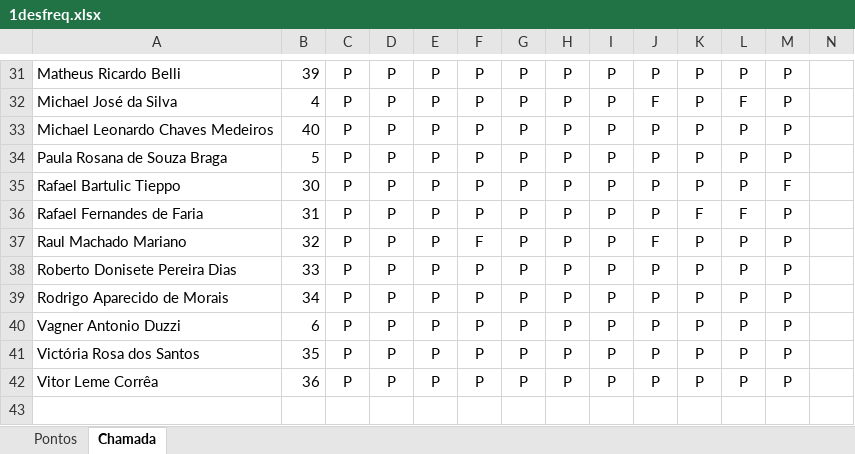
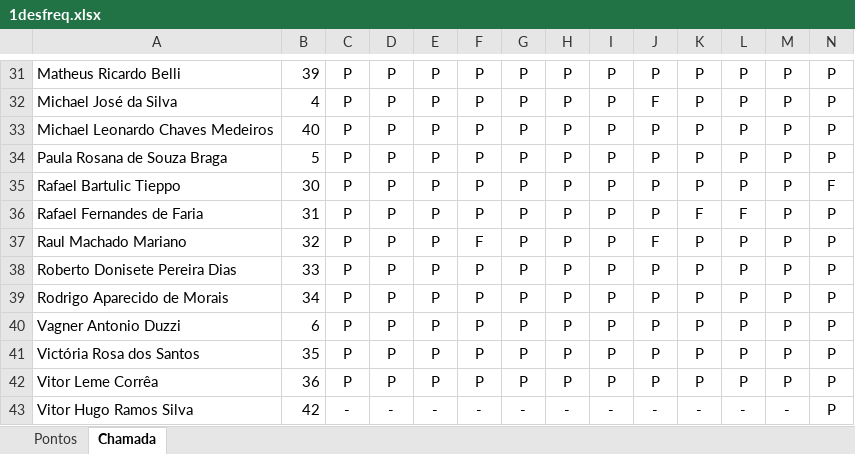
Before and after one commit to wellifabio/senai2021, an Excel workbook: 1des/1desfreq.xlsx, sheet Chamada, drawn as a sheet; only a part is shown, gaps mark what is left out; values as stored, in another font and other column widths than the file's, no borders; conditional formats not drawn; rows hold the shown columns only; the diff covers the shown part only; the diff names each change by its address in the sheet, - before the commit and + after, or states it on an @@ line.

```diff
--- a/1des/1desfreq.xlsx (sheet Chamada)
+++ b/1des/1desfreq.xlsx (sheet Chamada)
-N31:N34: (empty)
+N31:N34: P
-L32: F
+L32: P
-M35: F
+M35: P
-N35: (empty)
+N35: F
-N36:N42: (empty)
+N36:N42: P
+row 43: Vitor Hugo Ramos Silva | 42 | - | - | - | - | - | - | - | - | - | - | - | P
```
Also changed, not shown: 28 edited cells elsewhere in this sheet, 14 other files.
